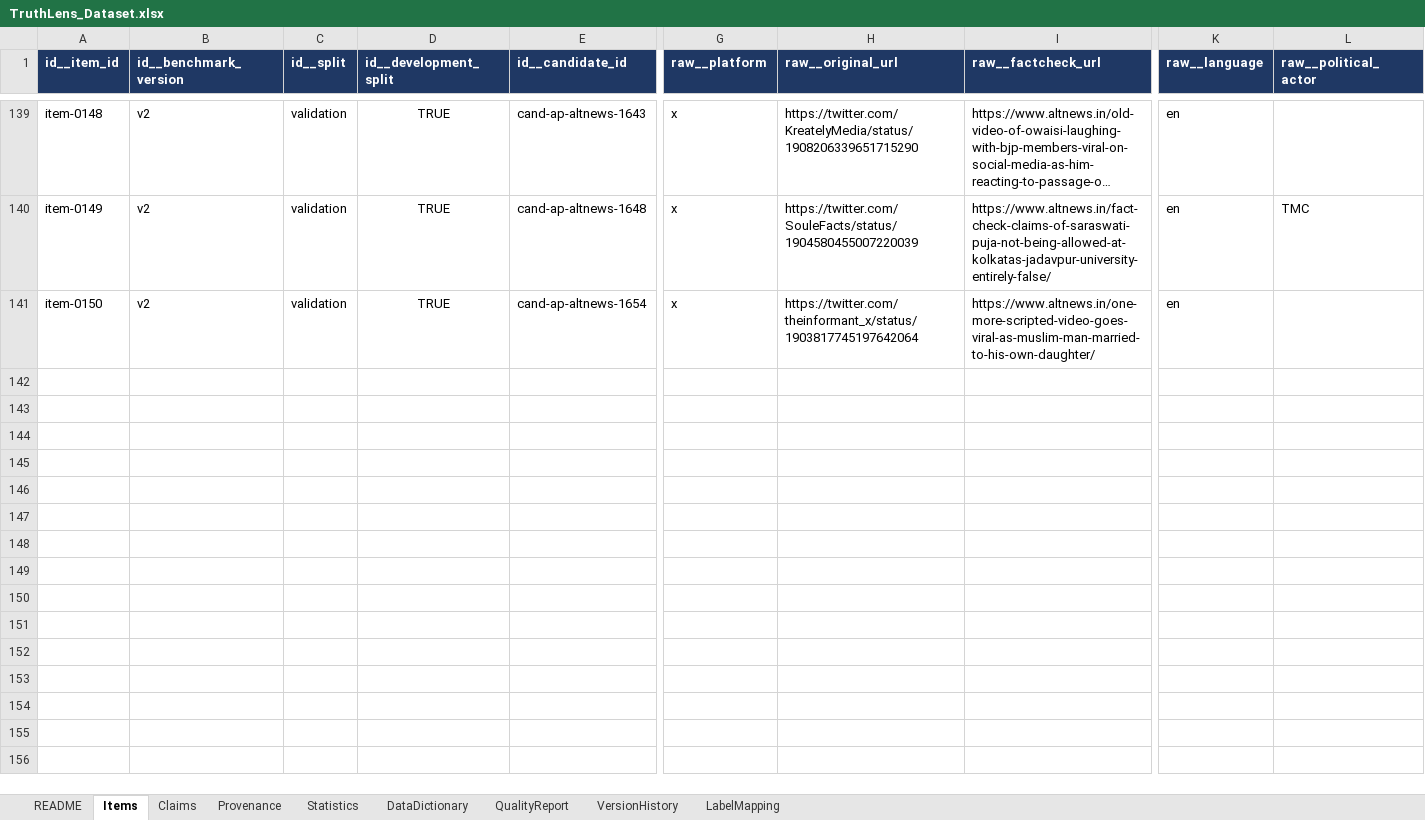
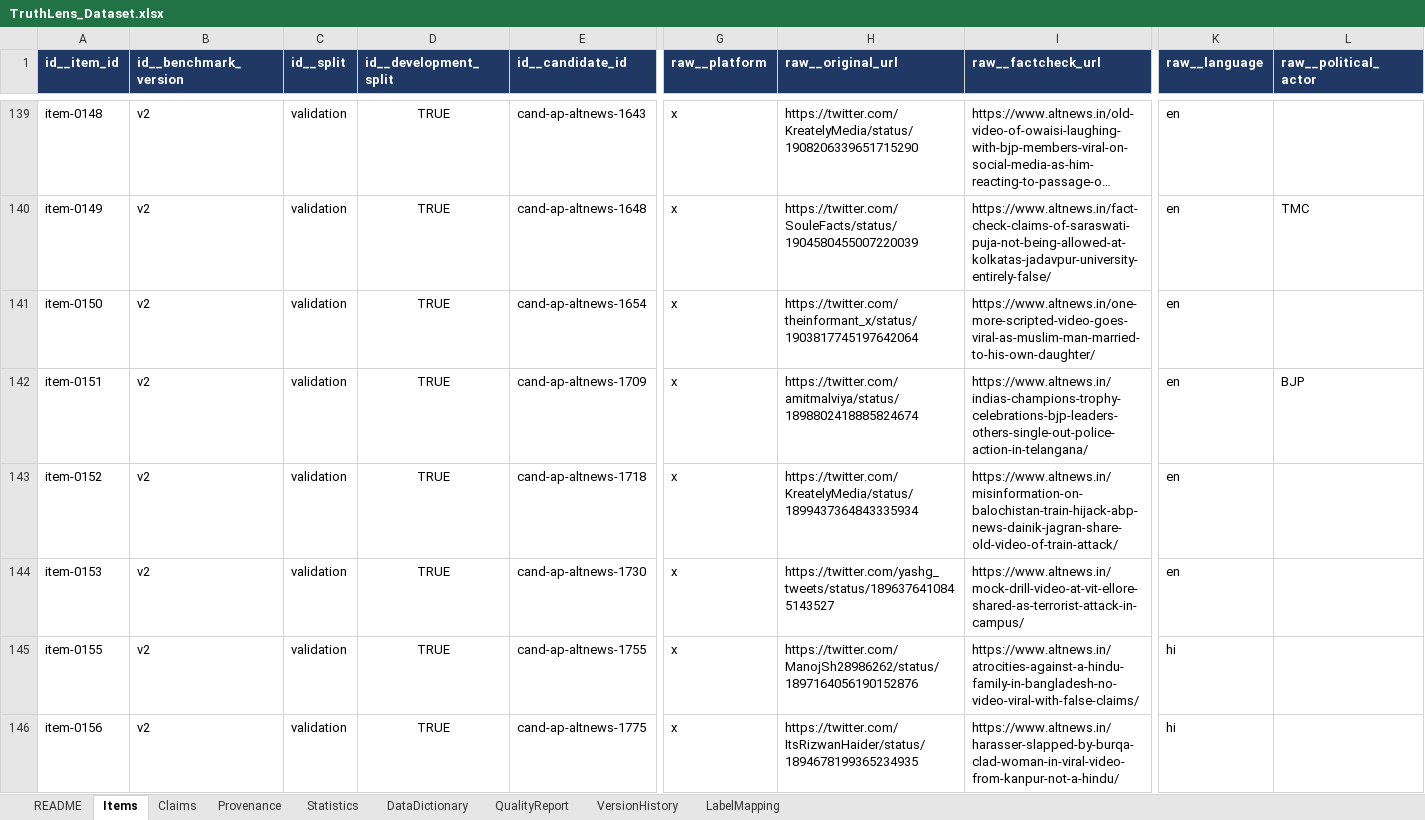
Before and after one commit to Geek-ASR/truthlens, an Excel workbook: research/dataset/TruthLens_Dataset.xlsx, sheet Items, drawn as a sheet; only a part is shown, gaps mark what is left out; long unchanged cells end in …; values as stored, in another font and other column widths than the file's, no borders; rows hold the shown columns only; the diff covers the shown part only; the diff names each change by its address in the sheet, - before the commit and + after, or states it on an @@ line.

Commit message:
Review-gated batches 14-15: BENCHMARK 140 -> 164 (Feb 2025 Delhi election / Maha Kumbh / Bangladesh)
60 candidates reviewed -> 24 promote / 23 defer / 14 reject. Notable
additions: political parties officially spreading misinformation -- AAP's
AI-generated 'Modi's new residence' video and its clipped Nayab-Saini
Yamuna-water video; BJP's Faridabad potholes passed off as Delhi's;
Congress/IYC's edited 'Macron snubbed Modi' and 'Nadda near Constitution'
clips. Plus fabricated ABP/Aaj Tak opinion polls, scripted communal
videos, mock-drill footage as real fire/terror incidents, Bangladesh
clips relabelled as anti-Hindu atrocities, LA-wildfires 'looters',
'Pakistani son married mother'. 14 rejects: @ANI x3, @DHSgov, @MirrorNow,
@1stIndiaNews, @FBDPolice, journalists, Alt News's own reports.

```diff
--- a/research/dataset/TruthLens_Dataset.xlsx (sheet Items)
+++ b/research/dataset/TruthLens_Dataset.xlsx (sheet Items)
+row 142: item-0151 | v2 | validation | TRUE | cand-ap-altnews-1709 | x | https://twitter.com/amitmalviya/status/1898802418885824674 | https://www.altnews.in/indias-champions-trophy-celebrations-bjp-leaders-others-single-out-police-action-in-telangana/ | en | BJP
+row 143: item-0152 | v2 | validation | TRUE | cand-ap-altnews-1718 | x | https://twitter.com/KreatelyMedia/status/1899437364843335934 | https://www.altnews.in/misinformation-on-balochistan-train-hijack-abp-news-dainik-jagran-share-old-video-of-train-attack/ | en
+row 144: item-0153 | v2 | validation | TRUE | cand-ap-altnews-1730 | x | https://twitter.com/yashg_tweets/status/1896376410845143527 | https://www.altnews.in/mock-drill-video-at-vit-ellore-shared-as-terrorist-attack-in-campus/ | en
+row 145: item-0155 | v2 | validation | TRUE | cand-ap-altnews-1755 | x | https://twitter.com/ManojSh28986262/status/1897164056190152876 | https://www.altnews.in/atrocities-against-a-hindu-family-in-bangladesh-no-video-viral-with-false-claims/ | hi
+row 146: item-0156 | v2 | validation | TRUE | cand-ap-altnews-1775 | x | https://twitter.com/ItsRizwanHaider/status/1894678199365234935 | https://www.altnews.in/harasser-slapped-by-burqa-clad-woman-in-viral-video-from-kanpur-not-a-hindu/ | hi
```
Also changed, not shown: 19 added rows elsewhere in this sheet, sheet Claims, sheet Statistics, sheet Provenance, sheet VersionHistory, sheet README, 3 other files.
